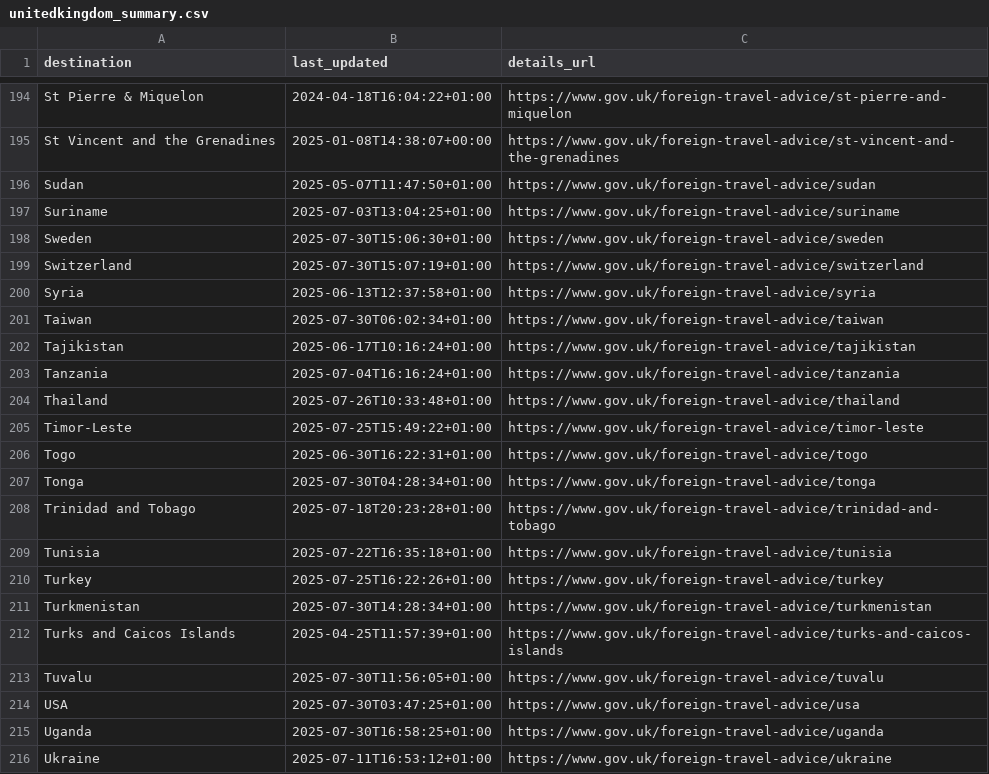
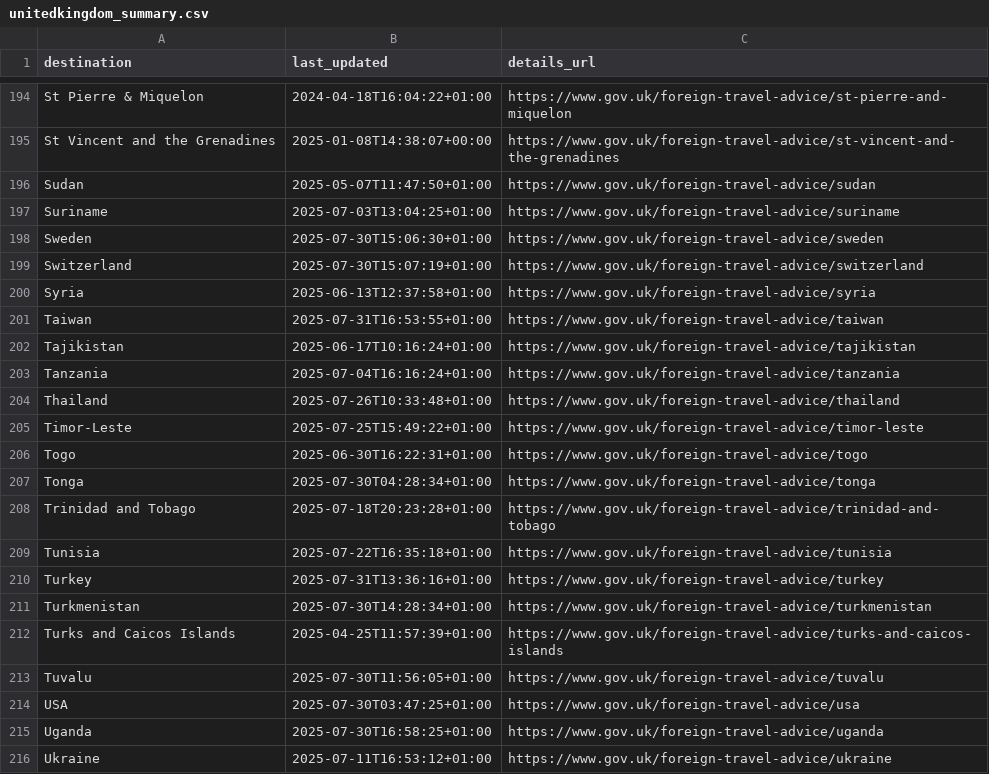
Before and after one commit to marcolussetti/travel-advisories, a CSV file: unitedkingdom_summary.csv, drawn as a sheet; only a part is shown, gaps mark what is left out.

```diff
--- a/unitedkingdom_summary.csv
+++ b/unitedkingdom_summary.csv
@@ -200,3 +200,3 @@ Switzerland,2025-07-30T15:07:19+01:00,https://www.gov.uk/foreign-travel-advice/s
 Syria,2025-06-13T12:37:58+01:00,https://www.gov.uk/foreign-travel-advice/syria
-Taiwan,2025-07-30T06:02:34+01:00,https://www.gov.uk/foreign-travel-advice/taiwan
+Taiwan,2025-07-31T16:53:55+01:00,https://www.gov.uk/foreign-travel-advice/taiwan
 Tajikistan,2025-06-17T10:16:24+01:00,https://www.gov.uk/foreign-travel-advice/tajikistan
@@ -209,3 +209,3 @@ Trinidad and Tobago,2025-07-18T20:23:28+01:00,https://www.gov.uk/foreign-travel-
 Tunisia,2025-07-22T16:35:18+01:00,https://www.gov.uk/foreign-travel-advice/tunisia
-Turkey,2025-07-25T16:22:26+01:00,https://www.gov.uk/foreign-travel-advice/turkey
+Turkey,2025-07-31T13:36:16+01:00,https://www.gov.uk/foreign-travel-advice/turkey
 Turkmenistan,2025-07-30T14:28:34+01:00,https://www.gov.uk/foreign-travel-advice/turkmenistan
```
Also changed, not shown: 7 other files.
